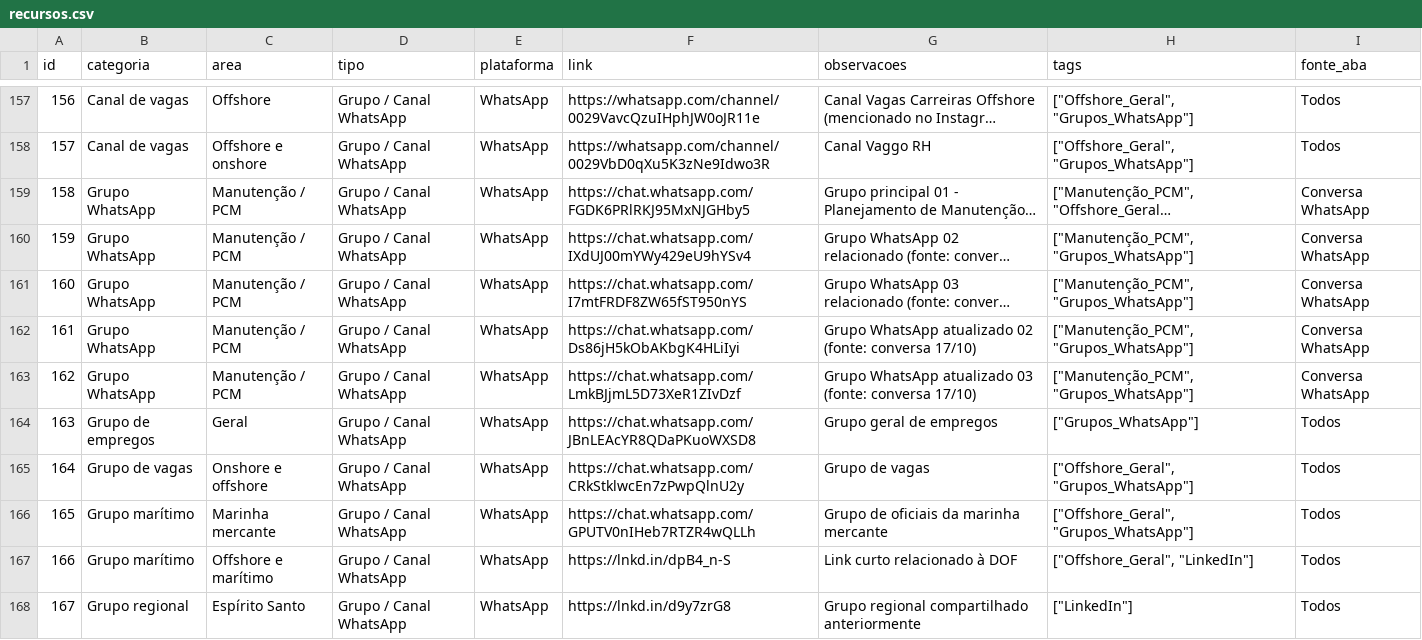
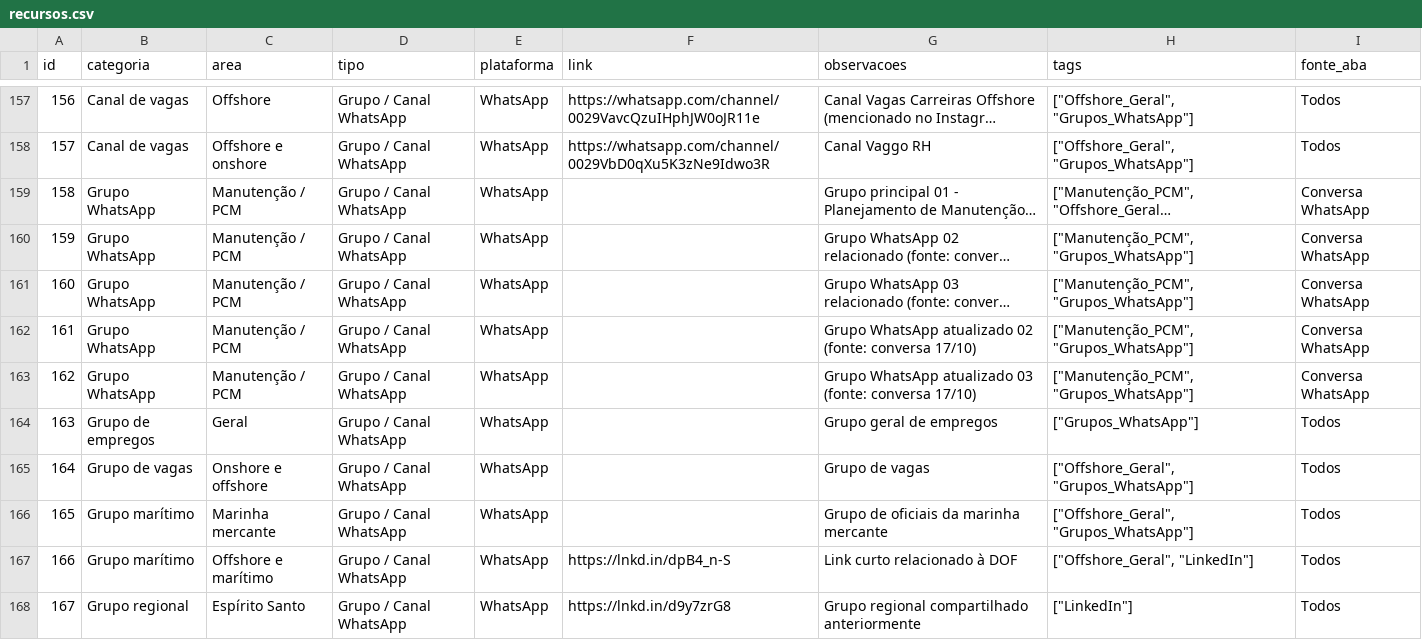
Before and after one commit to projetoindustrial/projetoindustrial.github.io, a CSV file: recursos/dados/recursos.csv, drawn as a sheet; only a part is shown, gaps mark what is left out; long unchanged cells end in …; the diff names each change by its address in the sheet, - before the commit and + after, or states it on an @@ line.

Commit message:
Recursos O&G: remove os 8 links de convite de grupos de WhatsApp (ids 158-165) das páginas e dos dados públicos

```diff
--- a/recursos/dados/recursos.csv
+++ b/recursos/dados/recursos.csv
-F159 (link): https://chat.whatsapp.com/FGDK6PRlRKJ95MxNJGHby5
+F159 (link): (empty)
-F160 (link): https://chat.whatsapp.com/IXdUJ00mYWy429eU9hYSv4
+F160 (link): (empty)
-F161 (link): https://chat.whatsapp.com/I7mtFRDF8ZW65fST950nYS
+F161 (link): (empty)
-F162 (link): https://chat.whatsapp.com/Ds86jH5kObAKbgK4HLiIyi
+F162 (link): (empty)
-F163 (link): https://chat.whatsapp.com/LmkBJjmL5D73XeR1ZIvDzf
+F163 (link): (empty)
-F164 (link): https://chat.whatsapp.com/JBnLEAcYR8QDaPKuoWXSD8
+F164 (link): (empty)
-F165 (link): https://chat.whatsapp.com/CRkStklwcEn7zPwpQlnU2y
+F165 (link): (empty)
-F166 (link): https://chat.whatsapp.com/GPUTV0nIHeb7RTZR4wQLLh
+F166 (link): (empty)
```
Also changed, not shown: 5 other files.
